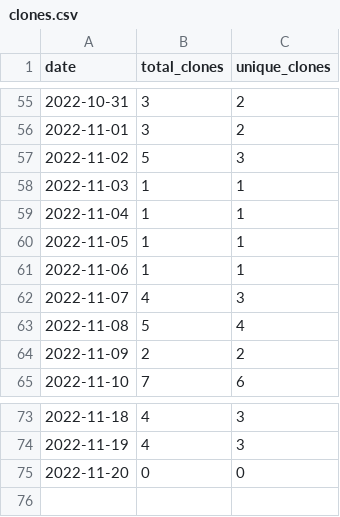
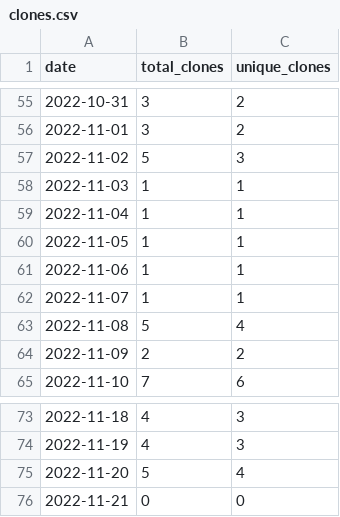
Before and after one commit to MatthewBentz/COMP5120, a CSV file: .traffic/clones.csv, drawn as a sheet; only a part is shown, gaps mark what is left out.

Commit message:
Updating repository traffic graph

```diff
--- a/.traffic/clones.csv
+++ b/.traffic/clones.csv
@@ -61,3 +61,3 @@ date,total_clones,unique_clones
 2022-11-06,1,1
-2022-11-07,4,3
+2022-11-07,1,1
 2022-11-08,5,4
@@ -74,2 +74,3 @@ date,total_clones,unique_clones
 2022-11-19,4,3
-2022-11-20,0,0
+2022-11-20,5,4
+2022-11-21,0,0
```
Also changed, not shown: .traffic/views.csv, 3 other files.
